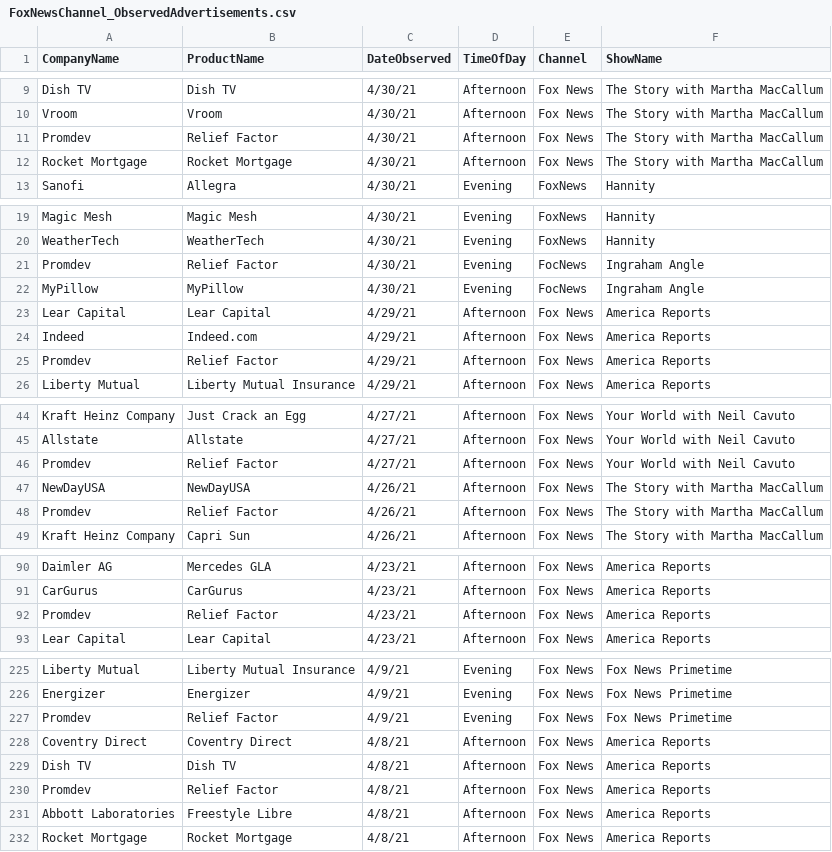
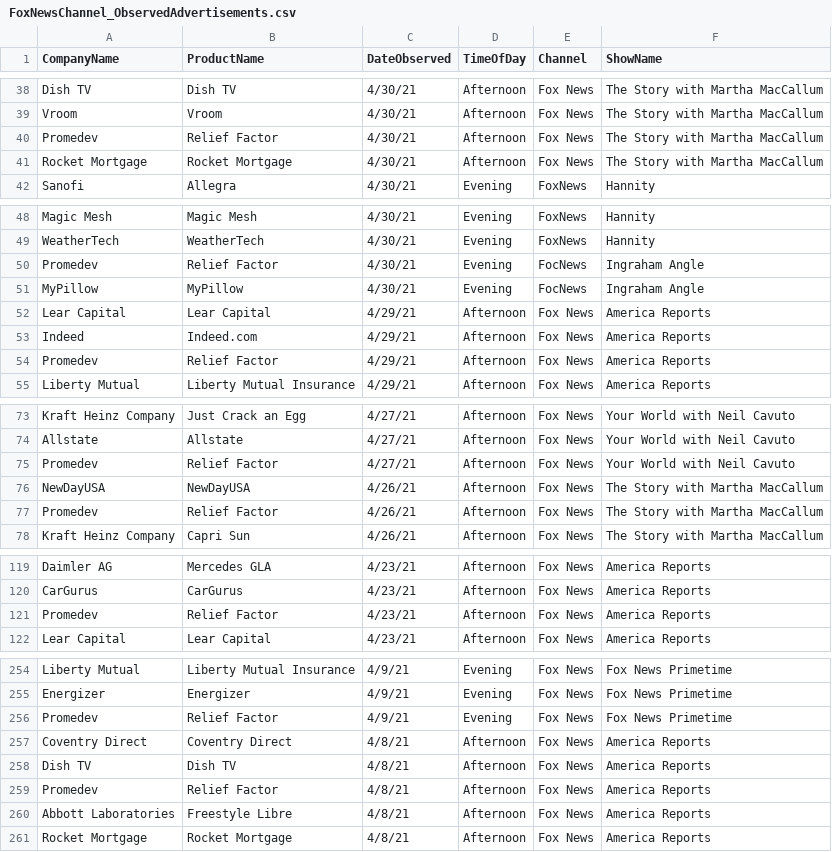
Before and after one commit to whoadvertiseson/whoadvertiseson, a CSV file: FoxNews/FoxNewsChannel_ObservedAdvertisements.csv, drawn as a sheet; only a part is shown, gaps mark what is left out; the diff covers the shown part only.

```diff
--- a/FoxNews/FoxNewsChannel_ObservedAdvertisements.csv
+++ b/FoxNews/FoxNewsChannel_ObservedAdvertisements.csv
@@ -11 +40 @@ Vroom,Vroom,4/30/21,Afternoon,Fox News,The Story with Martha MacCallum
-Promdev,Relief Factor,4/30/21,Afternoon,Fox News,The Story with Martha MacCallum
+Promedev,Relief Factor,4/30/21,Afternoon,Fox News,The Story with Martha MacCallum,,,,
@@ -21 +50 @@ WeatherTech,WeatherTech,4/30/21,Evening,FoxNews,Hannity
-Promdev,Relief Factor,4/30/21,Evening,FocNews,Ingraham Angle
+Promedev,Relief Factor,4/30/21,Evening,FocNews,Ingraham Angle,,,,
@@ -25 +54 @@ Indeed,Indeed.com,4/29/21,Afternoon,Fox News,America Reports
-Promdev,Relief Factor,4/29/21,Afternoon,Fox News,America Reports
+Promedev,Relief Factor,4/29/21,Afternoon,Fox News,America Reports,,,,
@@ -46 +75 @@ Allstate,Allstate,4/27/21,Afternoon,Fox News,Your World with Neil Cavuto
-Promdev,Relief Factor,4/27/21,Afternoon,Fox News,Your World with Neil Cavuto
+Promedev,Relief Factor,4/27/21,Afternoon,Fox News,Your World with Neil Cavuto,,,,
@@ -48 +77 @@ NewDayUSA,NewDayUSA,4/26/21,Afternoon,Fox News,The Story with Martha MacCallum
-Promdev,Relief Factor,4/26/21,Afternoon,Fox News,The Story with Martha MacCallum
+Promedev,Relief Factor,4/26/21,Afternoon,Fox News,The Story with Martha MacCallum,,,,
@@ -92 +121 @@ CarGurus,CarGurus,4/23/21,Afternoon,Fox News,America Reports
-Promdev,Relief Factor,4/23/21,Afternoon,Fox News,America Reports
+Promedev,Relief Factor,4/23/21,Afternoon,Fox News,America Reports,,,,
@@ -227 +256 @@ Energizer,Energizer,4/9/21,Evening,Fox News,Fox News Primetime
-Promdev,Relief Factor,4/9/21,Evening,Fox News,Fox News Primetime
+Promedev,Relief Factor,4/9/21,Evening,Fox News,Fox News Primetime,,,,
@@ -230 +259 @@ Dish TV,Dish TV,4/8/21,Afternoon,Fox News,America Reports
-Promdev,Relief Factor,4/8/21,Afternoon,Fox News,America Reports
+Promedev,Relief Factor,4/8/21,Afternoon,Fox News,America Reports,,,,
```
Also changed, not shown: 29 added rows and 10 edited cells elsewhere in this file, FoxNews/FoxNewsChannel_RecentTopAdvertisers.csv, 1 other file.
